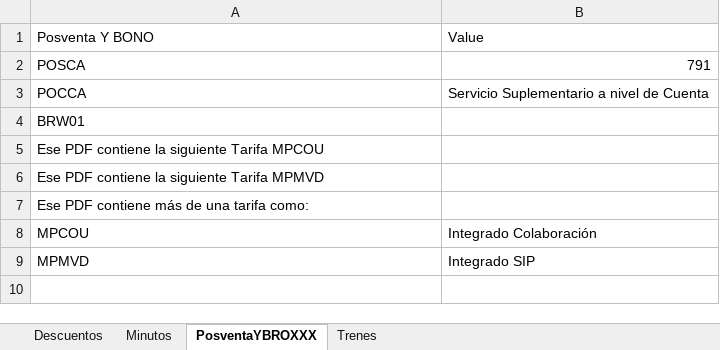
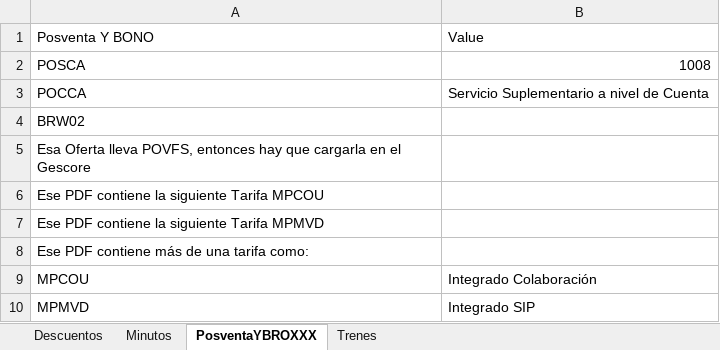
Before and after one commit to ahm22508/Automation_Oferta_And_Anexion_De_Cif_Cases, an Excel workbook: OfertaPDFDeActivacion.xlsx, sheet PosventaYBROXXX, drawn as a sheet; values as stored, in another font and other column widths than the file's, no borders; the diff names each change by its address in the sheet, - before the commit and + after, or states it on an @@ line.

```diff
--- a/OfertaPDFDeActivacion.xlsx (sheet PosventaYBROXXX)
+++ b/OfertaPDFDeActivacion.xlsx (sheet PosventaYBROXXX)
-B2: 791
+B2: 1008
-A4: BRW01
+A4: BRW02
+row 5: Esa Oferta lleva POVFS, entonces hay que cargarla en el Gescore
```
Also changed, not shown: sheet Minutos, sheet Trenes, sheet Descuentos, 3 other files.
